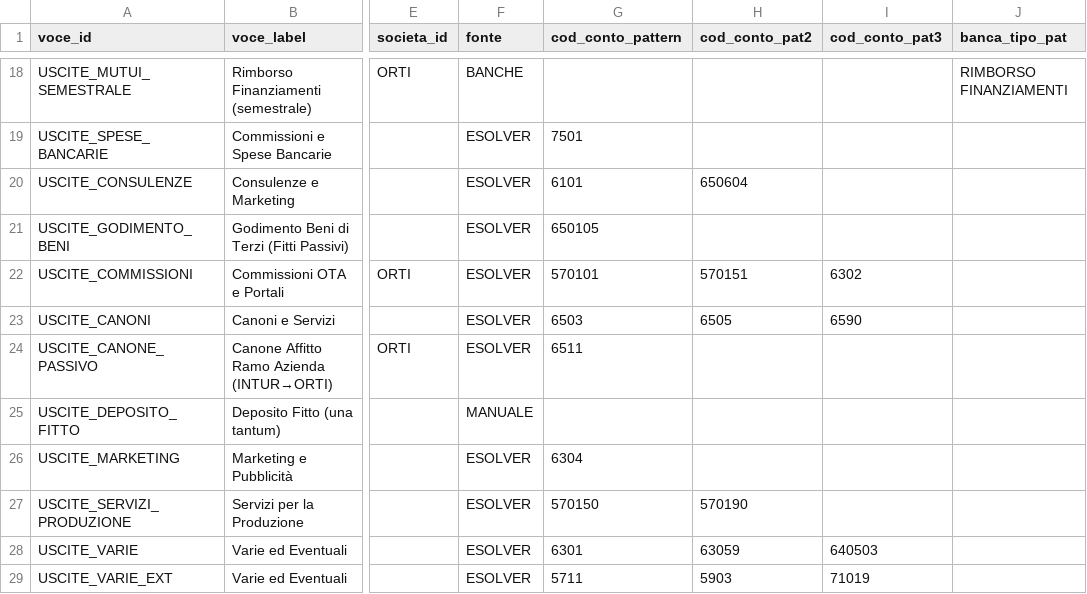
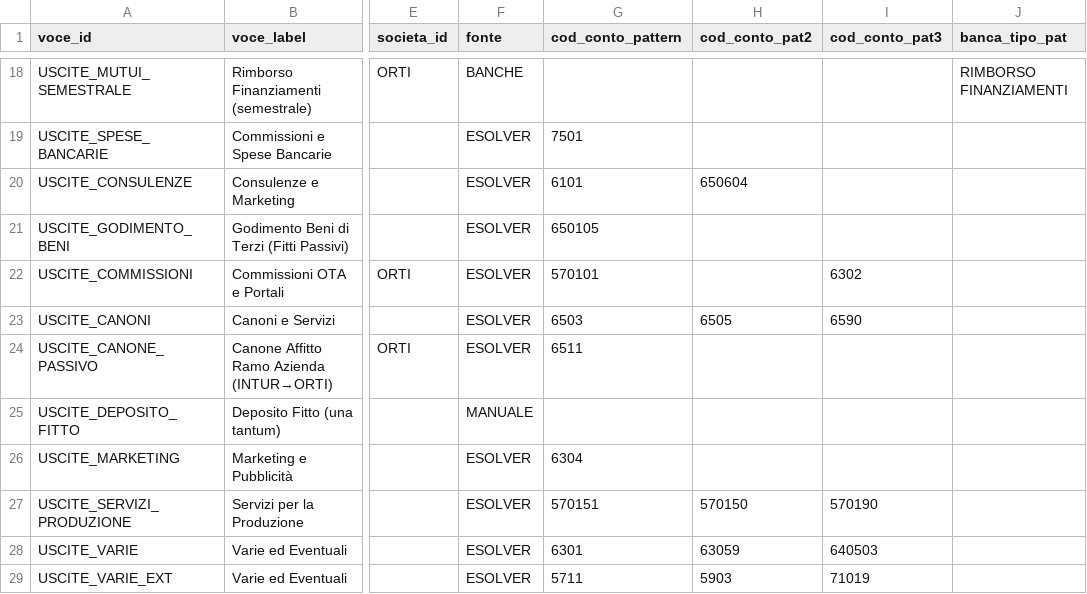
Before and after one commit to ste-hue/hotelops, a CSV file: core/bq/dimensioni/d_voci_piano_finanziario.csv, drawn as a sheet; only a part is shown, gaps mark what is left out; the diff names each change by its address in the sheet, - before the commit and + after, or states it on an @@ line.

```diff
--- a/core/bq/dimensioni/d_voci_piano_finanziario.csv
+++ b/core/bq/dimensioni/d_voci_piano_finanziario.csv
-H22 (cod_conto_pat2): 570151
+H22 (cod_conto_pat2): (empty)
-G27 (cod_conto_pattern): 570150
+G27 (cod_conto_pattern): 570151
-H27 (cod_conto_pat2): 570190
+H27 (cod_conto_pat2): 570150
-I27 (cod_conto_pat3): (empty)
+I27 (cod_conto_pat3): 570190
```
Also changed, not shown: 5 other files.
